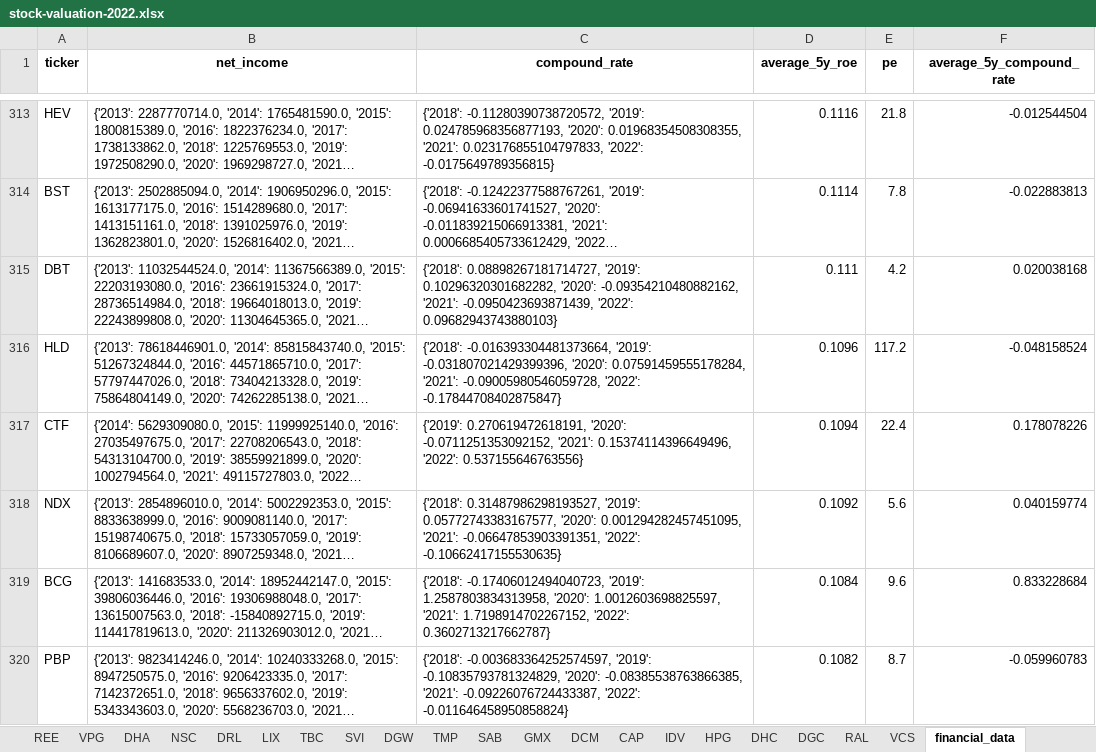
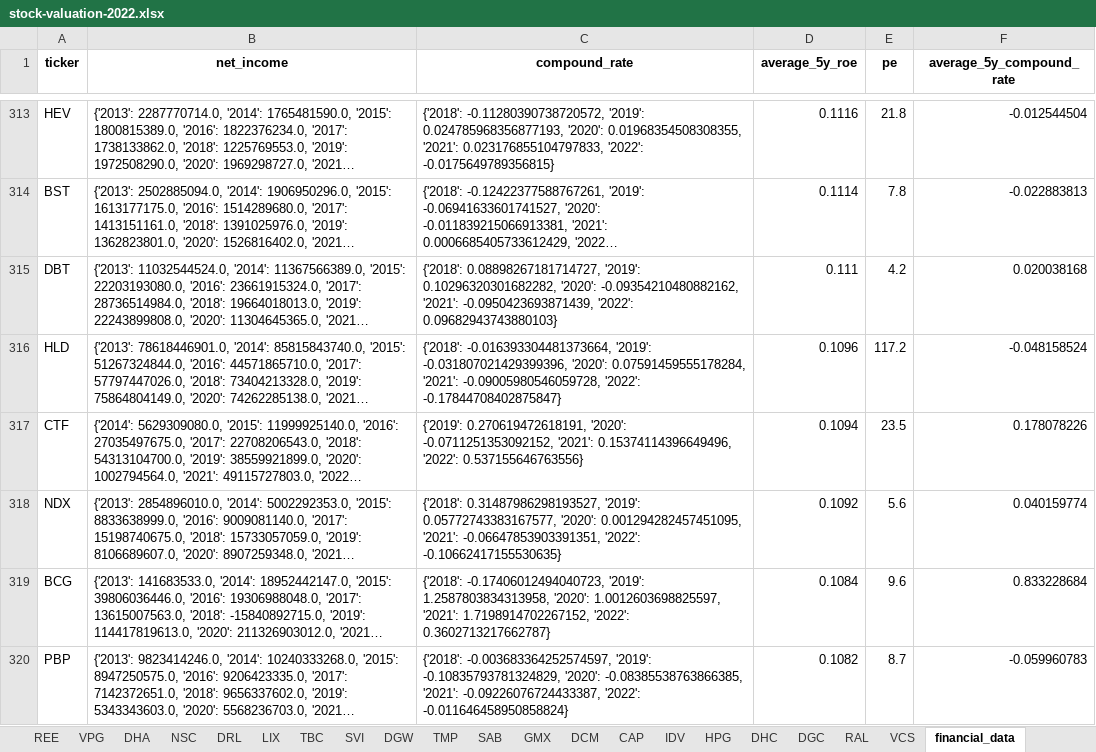
Before and after one commit to kidze/vnstock, an Excel workbook: stock-valuation-2022.xlsx, sheet financial_data, drawn as a sheet; only a part is shown, gaps mark what is left out; long unchanged cells end in …; values as stored, in another font and other column widths than the file's, no borders; the diff covers the shown part only; the diff names each change by its address in the sheet, - before the commit and + after, or states it on an @@ line.

```diff
--- a/stock-valuation-2022.xlsx (sheet financial_data)
+++ b/stock-valuation-2022.xlsx (sheet financial_data)
-E317 (pe): 22.4
+E317 (pe): 23.5
```
Also changed, not shown: 37 edited cells elsewhere in this sheet, sheet DRL, sheet Thi truong VN, sheet TMP, sheet HPG, sheet GMX, sheet SAB, 18 more sheets, charts or pictures, Stock Valuation New 2022.xlsx, 3 other files.
